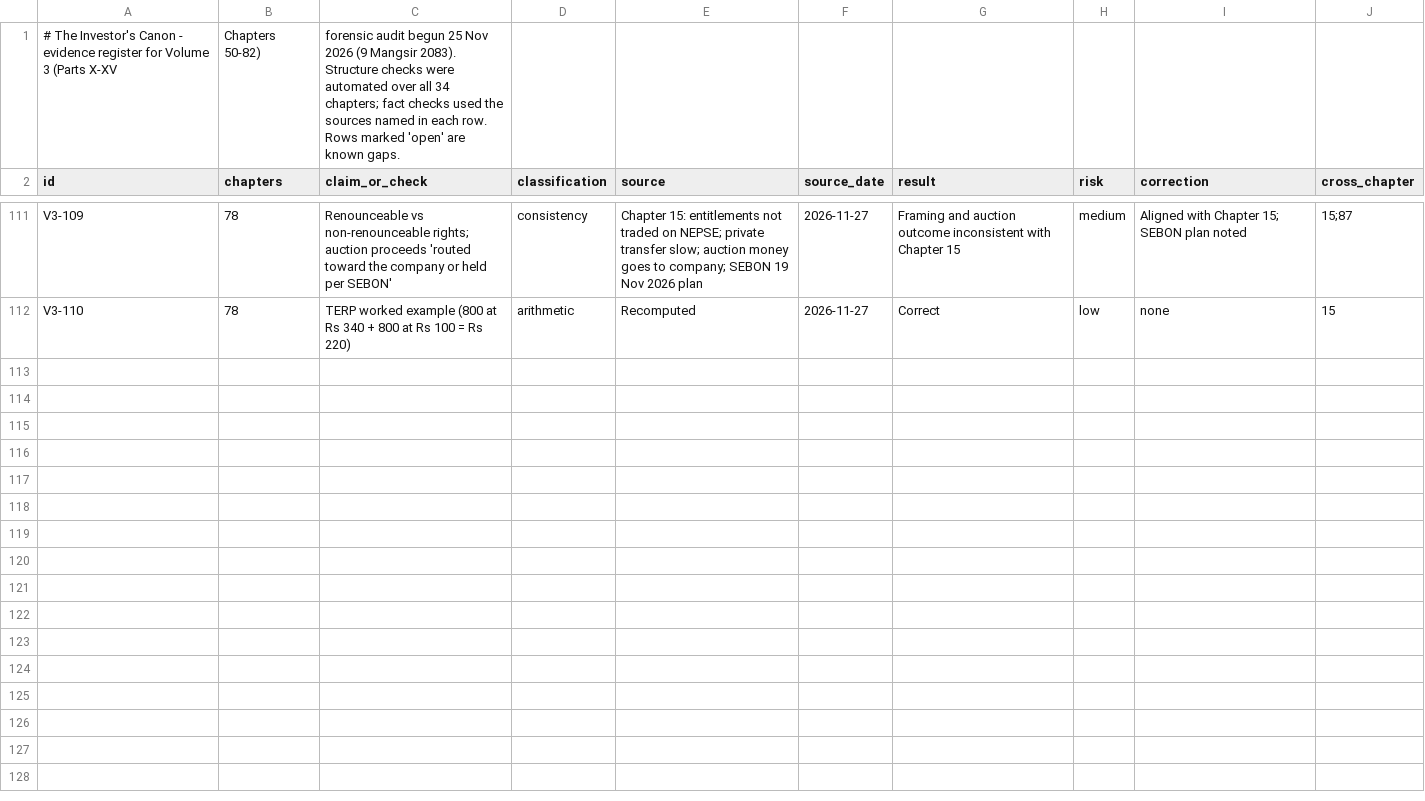
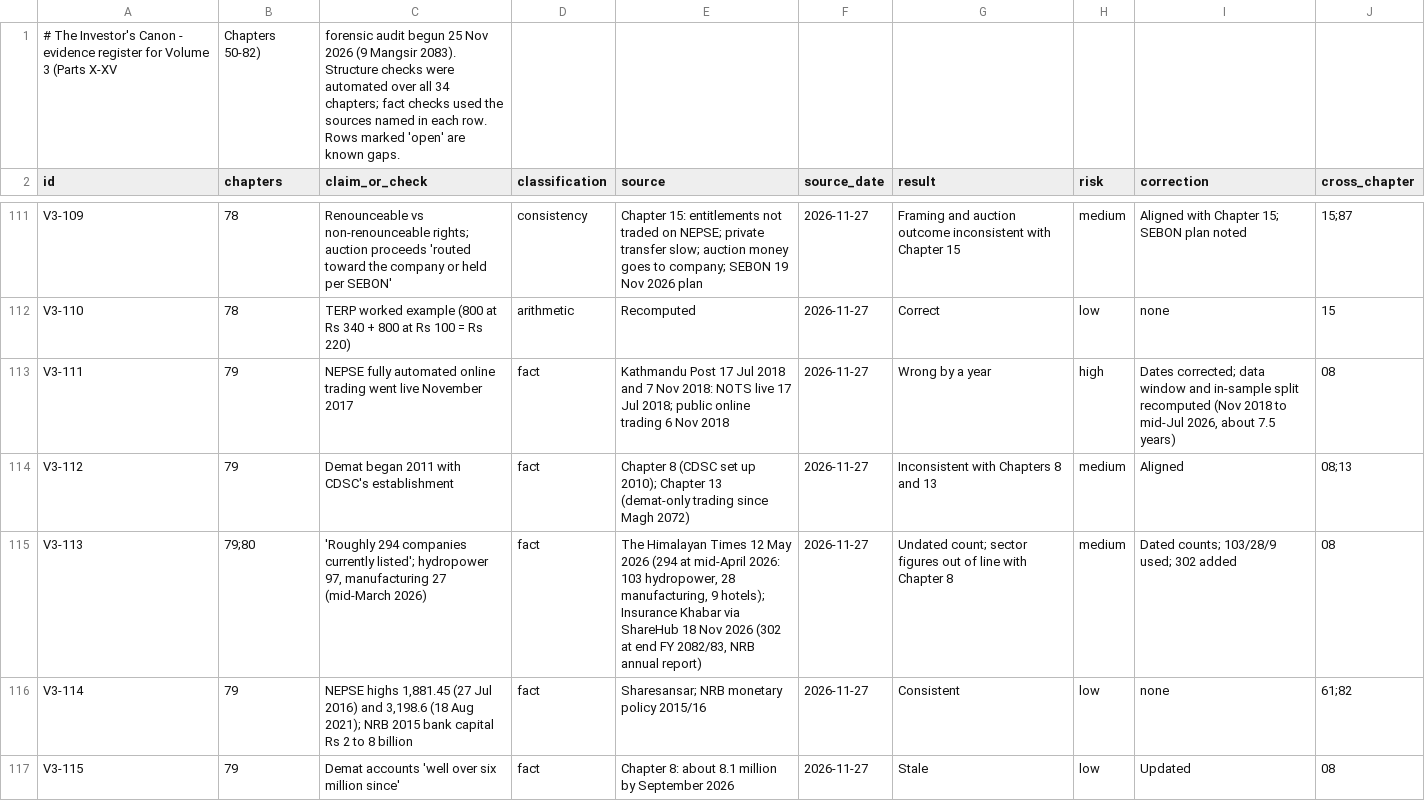
Before and after one commit to Santoshkumaradhikari/santoshkumaradhikari.github.io, a CSV file: investors-canon/data/evidence-register-vol3.csv, drawn as a sheet; only a part is shown, gaps mark what is left out; the diff covers the shown part only; the diff names each change by its address in the sheet, - before the commit and + after, or states it on an @@ line.

```diff
--- a/investors-canon/data/evidence-register-vol3.csv
+++ b/investors-canon/data/evidence-register-vol3.csv
+row 113: V3-111 | 79 | NEPSE fully automated online trading went live November 2017 | fact | Kathmandu Post 17 Jul 2018 and 7 Nov 2018: NOTS live 17 Jul 2018; public online trading 6 Nov 2018 | 2026-11-27 | Wrong by a year | high | Dates corrected; data window and in-sample split recomputed (Nov 2018 to mid-Jul 2026, about 7.5 years) | 08
+row 114: V3-112 | 79 | Demat began 2011 with CDSC's establishment | fact | Chapter 8 (CDSC set up 2010); Chapter 13 (demat-only trading since Magh 2072) | 2026-11-27 | Inconsistent with Chapters 8 and 13 | medium | Aligned | 08;13
+row 115: V3-113 | 79;80 | 'Roughly 294 companies currently listed'; hydropower 97, manufacturing 27 (mid-March 2026) | fact | The Himalayan Times 12 May 2026 (294 at mid-April 2026: 103 hydropower, 28 manufacturing, 9 hotels); Insurance Khabar via ShareHub 18 Nov 2026 (302 at end FY 2082/83, NRB annual report) | 2026-11-27 | Undated count; sector figures out of line with Chapter 8 | medium | Dated counts; 103/28/9 used; 302 added | 08
+row 116: V3-114 | 79 | NEPSE highs 1,881.45 (27 Jul 2016) and 3,198.6 (18 Aug 2021); NRB 2015 bank capital Rs 2 to 8 billion | fact | Sharesansar; NRB monetary policy 2015/16 | 2026-11-27 | Consistent | low | none | 61;82
+row 117: V3-115 | 79 | Demat accounts 'well over six million since' | fact | Chapter 8: about 8.1 million by September 2026 | 2026-11-27 | Stale | low | Updated | 08
```
Also changed, not shown: 5 added rows elsewhere in this file, 4 other files.
